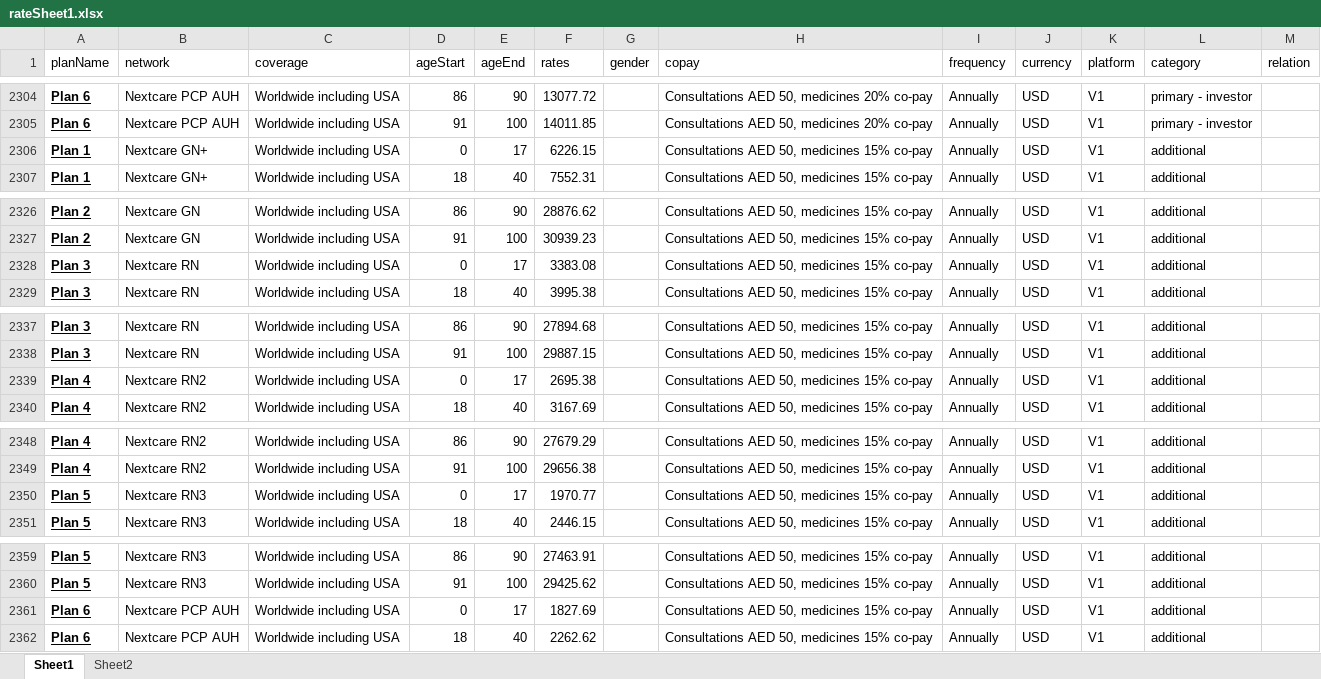
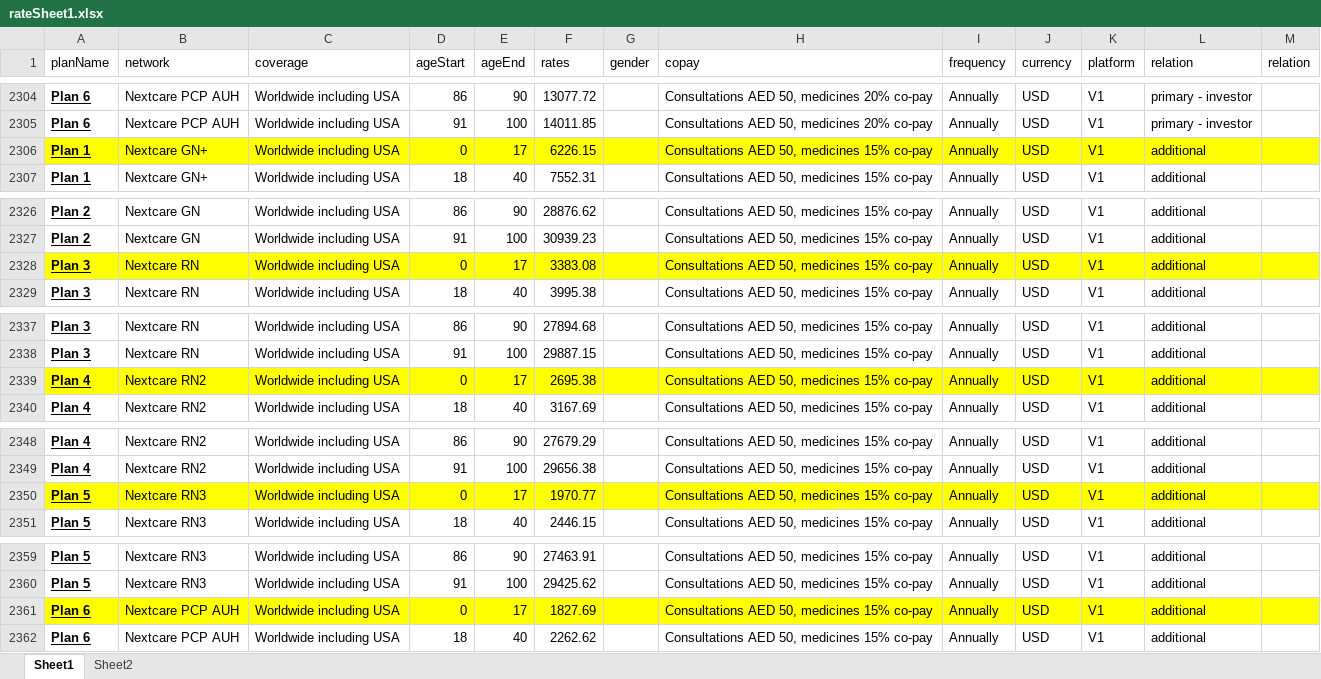
Before and after one commit to narinder123/saleslab_excel_parcel, an Excel workbook: Inputs/Fidelity_United_Nextcare/rateSheet1.xlsx, sheet Sheet1, drawn as a sheet; only a part is shown, gaps mark what is left out; values as stored, in another font and other column widths than the file's, no borders; the diff covers the shown part only; the diff names each change by its address in the sheet, - before the commit and + after, or states it on an @@ line.

Commit message:
fidelity issues fixing

```diff
--- a/Inputs/Fidelity_United_Nextcare/rateSheet1.xlsx (sheet Sheet1)
+++ b/Inputs/Fidelity_United_Nextcare/rateSheet1.xlsx (sheet Sheet1)
-L1: category
+L1: relation
-A2306:M2306 fill: none
+A2306:M2306 fill: #FFFF00
-A2328:M2328 fill: none
+A2328:M2328 fill: #FFFF00
-A2339:M2339 fill: none
+A2339:M2339 fill: #FFFF00
-A2350:M2350 fill: none
+A2350:M2350 fill: #FFFF00
-A2361:M2361 fill: none
+A2361:M2361 fill: #FFFF00
```
Also changed, not shown: cell formats elsewhere in this sheet, Inputs/Fidelity_United_Nextcare/benefits1.xlsx, 5 other files.
